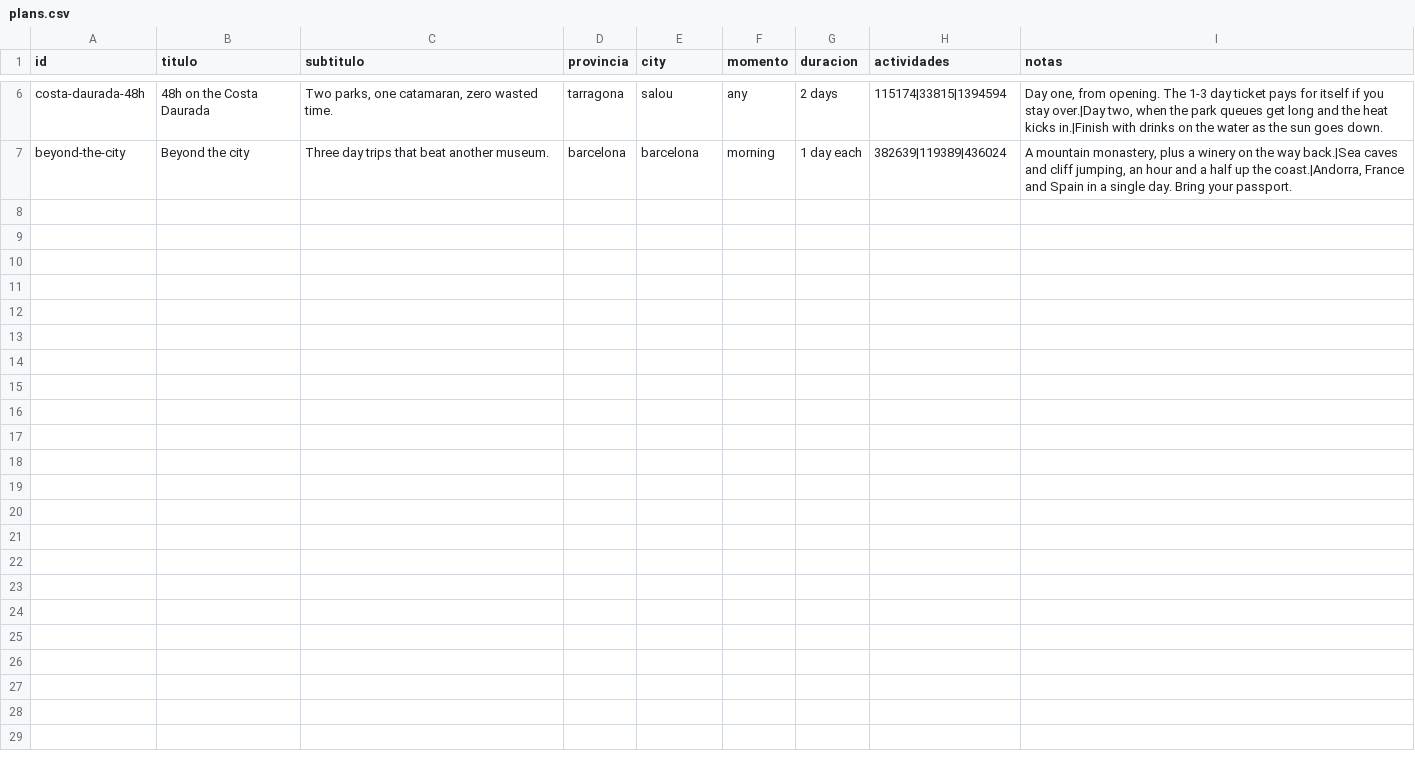
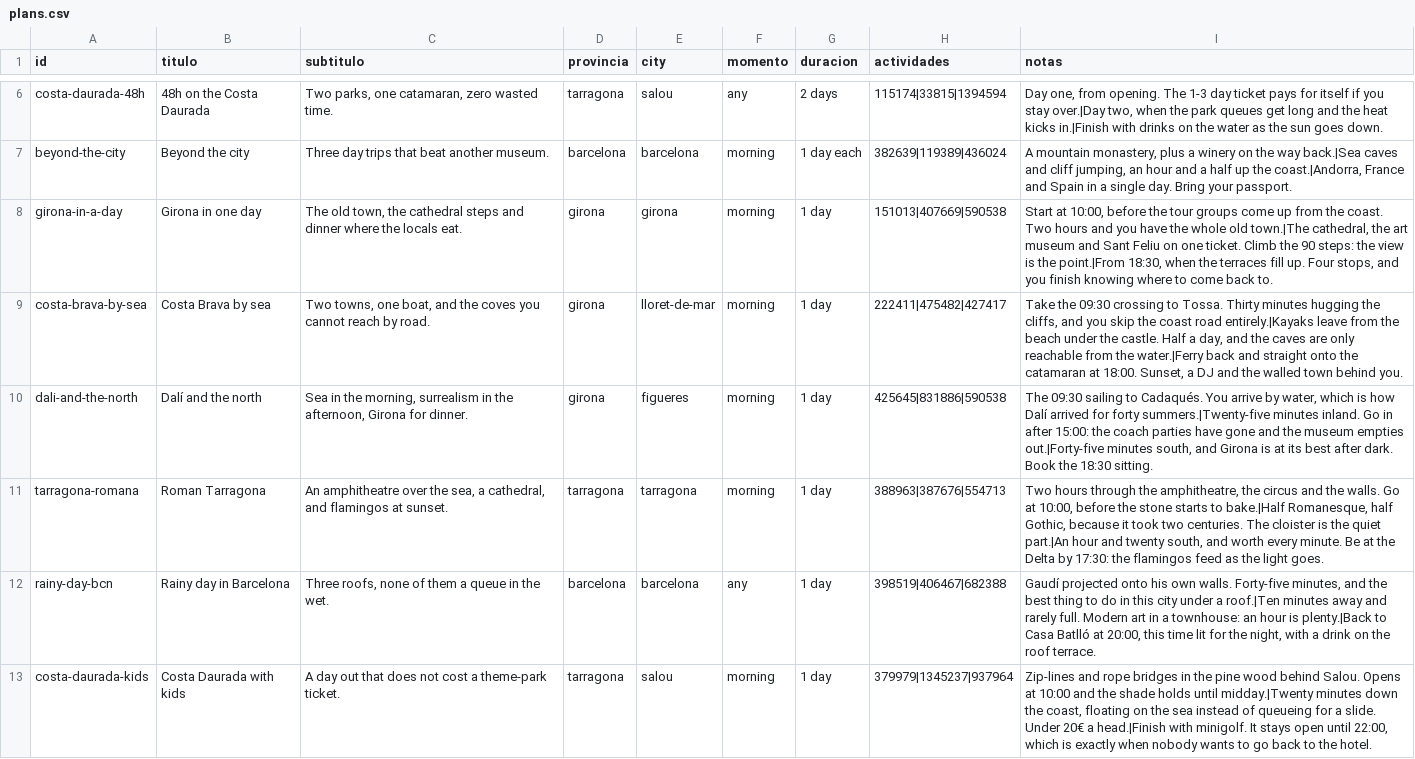
Before and after one commit to immarcdela7-hub/mi-estanco-app, a CSV file: web/plans.csv, drawn as a sheet; only a part is shown, gaps mark what is left out; the diff names each change by its address in the sheet, - before the commit and + after, or states it on an @@ line.

```diff
--- a/web/plans.csv
+++ b/web/plans.csv
+row 8: girona-in-a-day | Girona in one day | The old town, the cathedral steps and dinner where the locals eat. | girona | girona | morning | 1 day | 151013|407669|590538 | Start at 10:00, before the tour groups come up from the coast. Two hours and you have the whole old town.|The cathedral, the art museum and Sant Feliu on one ticket. Climb the 90 steps: the view is the point.|From 18:30, when the terraces fill up. Four stops, and you finish knowing where to come back to.
+row 9: costa-brava-by-sea | Costa Brava by sea | Two towns, one boat, and the coves you cannot reach by road. | girona | lloret-de-mar | morning | 1 day | 222411|475482|427417 | Take the 09:30 crossing to Tossa. Thirty minutes hugging the cliffs, and you skip the coast road entirely.|Kayaks leave from the beach under the castle. Half a day, and the caves are only reachable from the water.|Ferry back and straight onto the catamaran at 18:00. Sunset, a DJ and the walled town behind you.
+row 10: dali-and-the-north | Dalí and the north | Sea in the morning, surrealism in the afternoon, Girona for dinner. | girona | figueres | morning | 1 day | 425645|831886|590538 | The 09:30 sailing to Cadaqués. You arrive by water, which is how Dalí arrived for forty summers.|Twenty-five minutes inland. Go in after 15:00: the coach parties have gone and the museum empties out.|Forty-five minutes south, and Girona is at its best after dark. Book the 18:30 sitting.
+row 11: tarragona-romana | Roman Tarragona | An amphitheatre over the sea, a cathedral, and flamingos at sunset. | tarragona | tarragona | morning | 1 day | 388963|387676|554713 | Two hours through the amphitheatre, the circus and the walls. Go at 10:00, before the stone starts to bake.|Half Romanesque, half Gothic, because it took two centuries. The cloister is the quiet part.|An hour and twenty south, and worth every minute. Be at the Delta by 17:30: the flamingos feed as the light goes.
+row 12: rainy-day-bcn | Rainy day in Barcelona | Three roofs, none of them a queue in the wet. | barcelona | barcelona | any | 1 day | 398519|406467|682388 | Gaudí projected onto his own walls. Forty-five minutes, and the best thing to do in this city under a roof.|Ten minutes away and rarely full. Modern art in a townhouse: an hour is plenty.|Back to Casa Batlló at 20:00, this time lit for the night, with a drink on the roof terrace.
+row 13: costa-daurada-kids | Costa Daurada with kids | A day out that does not cost a theme-park ticket. | tarragona | salou | morning | 1 day | 379979|1345237|937964 | Zip-lines and rope bridges in the pine wood behind Salou. Opens at 10:00 and the shade holds until midday.|Twenty minutes down the coast, floating on the sea instead of queueing for a slide. Under 20€ a head.|Finish with minigolf. It stays open until 22:00, which is exactly when nobody wants to go back to the hotel.
```
Also changed, not shown: web/catalog.csv, 11 other files.
